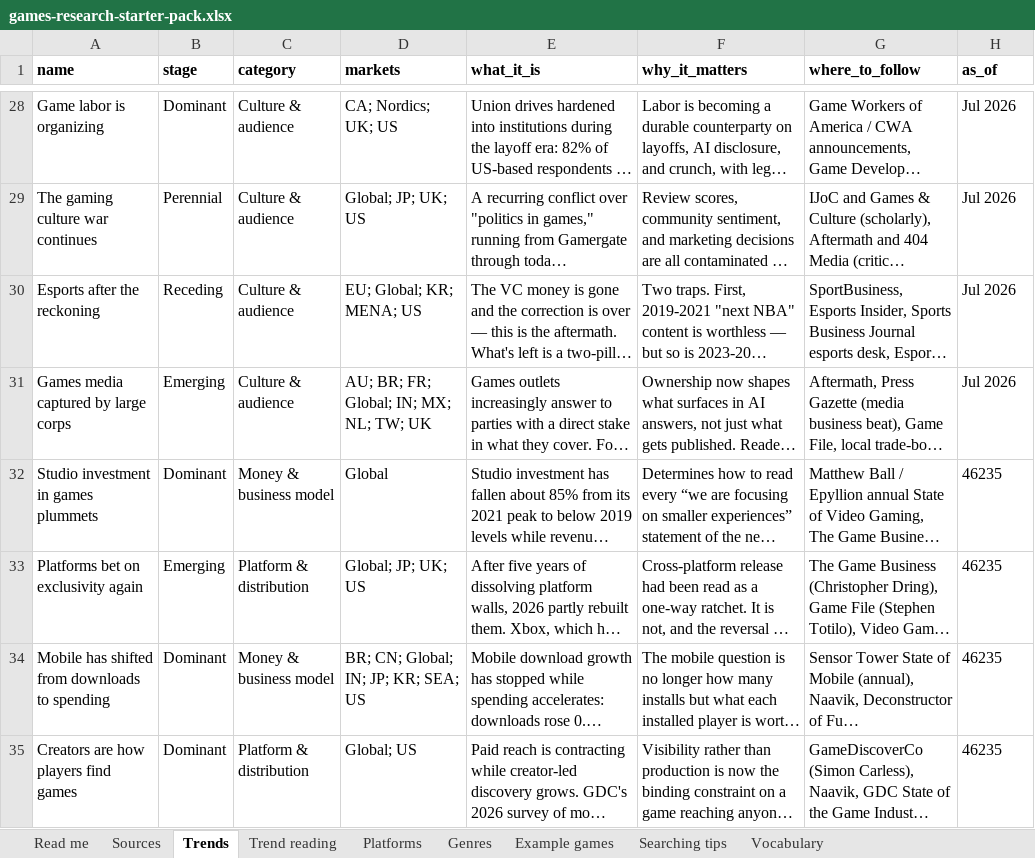
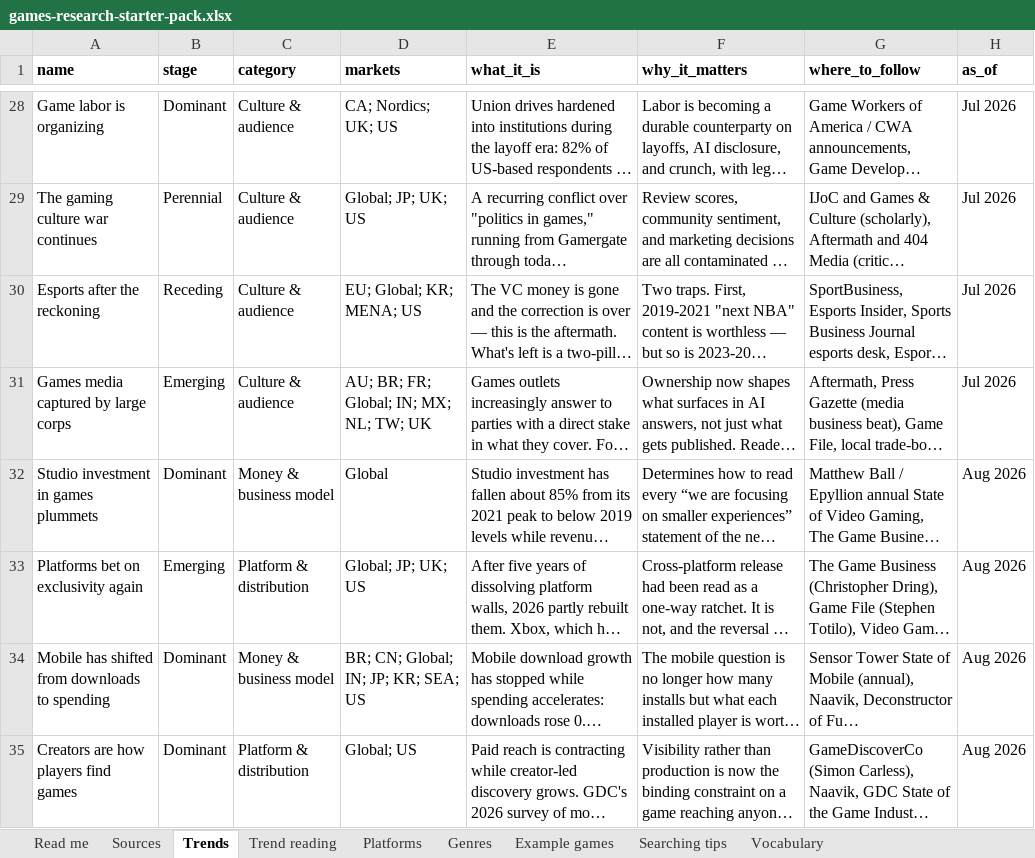
Before and after one commit to itsmepants2/games-research-starter-pack-data, an Excel workbook: games-research-starter-pack.xlsx, sheet Trends, drawn as a sheet; only a part is shown, gaps mark what is left out; long unchanged cells end in …; values as stored, in another font and other column widths than the file's, no borders; the diff covers the shown part only; the diff names each change by its address in the sheet, - before the commit and + after, or states it on an @@ line.

Commit message:
Update the data to the workbook of 2026-09-01
873 sources, 10 markets, 37 trends, 33 platforms, 30 genres.

Copied from public/downloads/ by scripts/build-mirror.mjs in the site
repository. Every count in the README is read from data/downloads.json rather
than typed, so it describes the files beside it.

```diff
--- a/games-research-starter-pack.xlsx (sheet Trends)
+++ b/games-research-starter-pack.xlsx (sheet Trends)
-H32:H35 (as_of): 46235
+H32:H35 (as_of): Aug 2026
```
Also changed, not shown: 7 edited cells elsewhere in this sheet, sheet Trend reading, sheet Read me, 5 other files.
